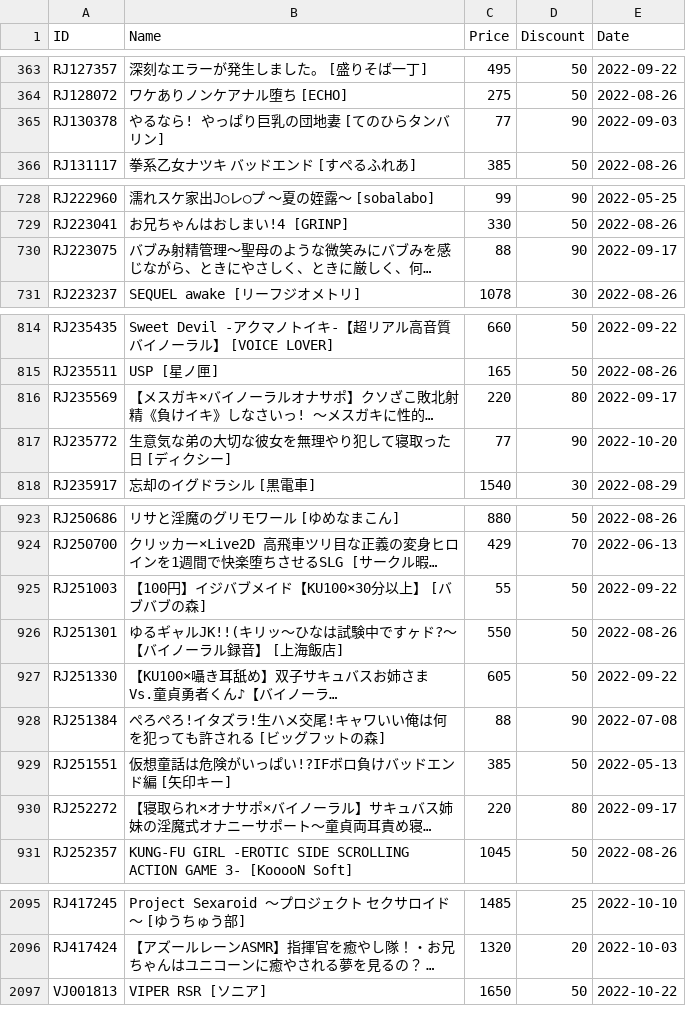
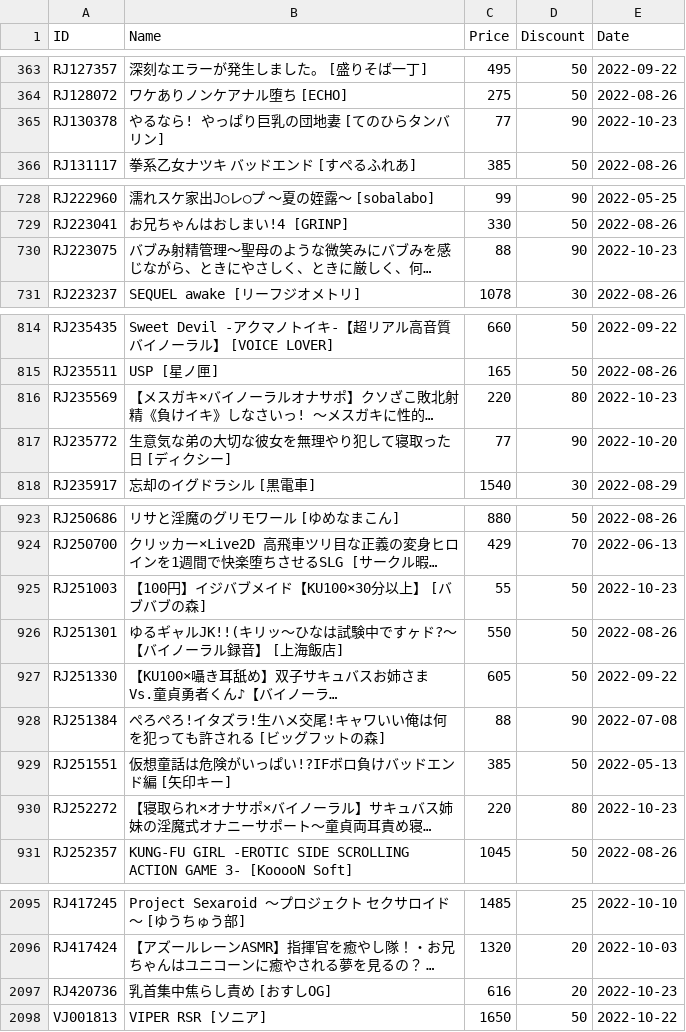
Before and after one commit to imba-tjd/DLWatcher, a CSV file: data.csv, drawn as a sheet; only a part is shown, gaps mark what is left out; long unchanged cells end in …; the diff covers the shown part only; the diff names each change by its address in the sheet, - before the commit and + after, or states it on an @@ line.

```diff
--- a/data.csv
+++ b/data.csv
-E365 (Date): 2022-09-03
+E365 (Date): 2022-10-23
-E730 (Date): 2022-09-17
+E730 (Date): 2022-10-23
-E816 (Date): 2022-09-17
+E816 (Date): 2022-10-23
-E925 (Date): 2022-09-22
+E925 (Date): 2022-10-23
-E930 (Date): 2022-09-17
+E930 (Date): 2022-10-23
+row 2097: RJ420736 | 乳首集中焦らし責め [おすしOG] | 616 | 20 | 2022-10-23
```
Also changed, not shown: 9 edited cells elsewhere in this file, 1 other file.
